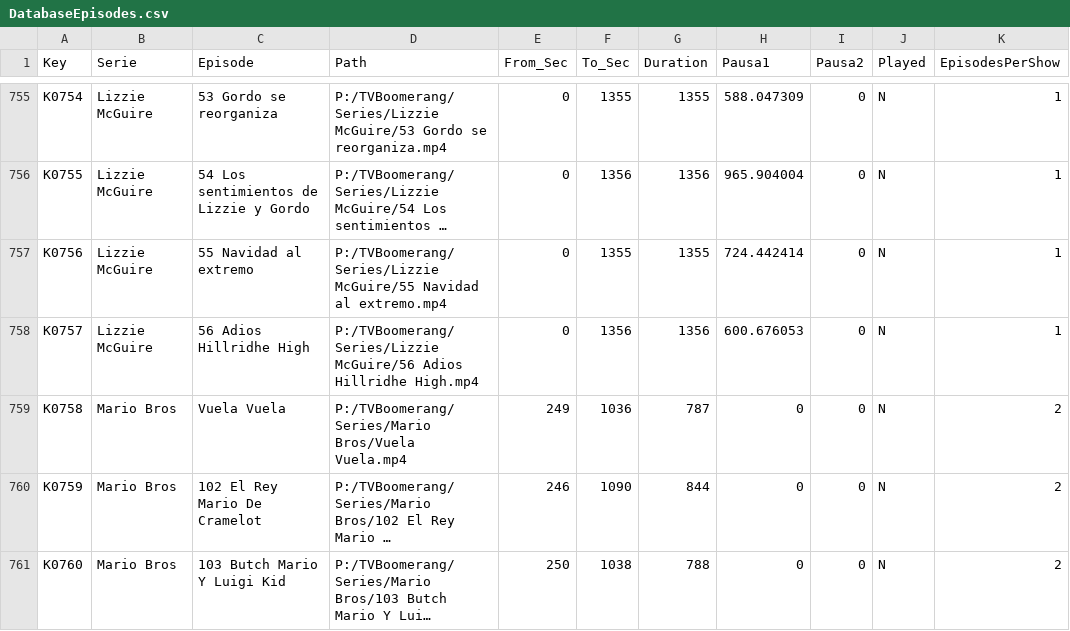
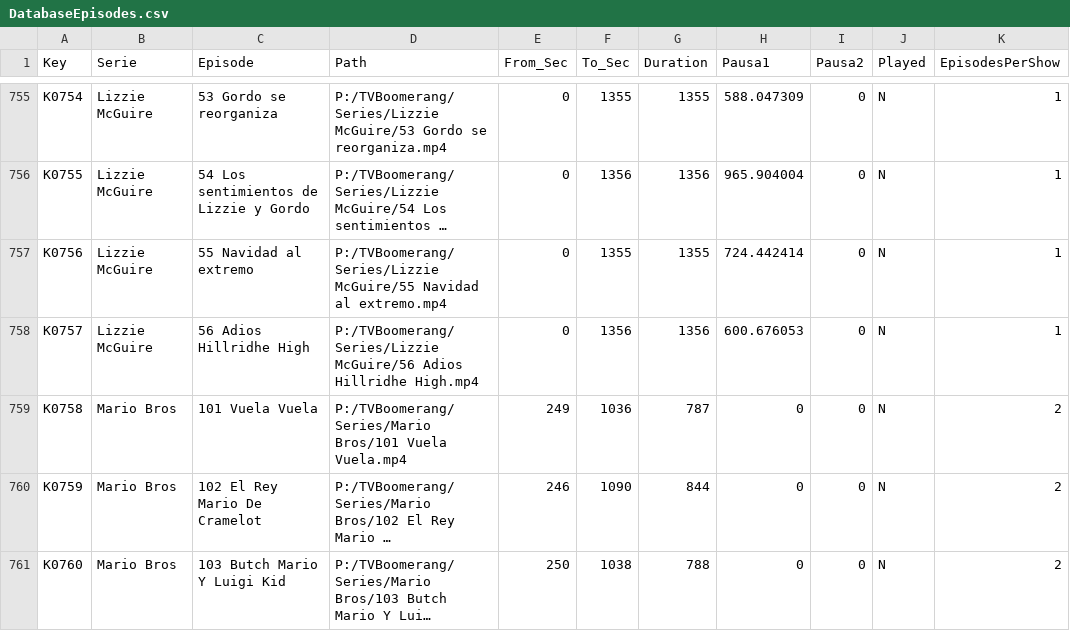
Before and after one commit to leoelisei/TVBoomerang, a CSV file: DatabaseEpisodes.csv, drawn as a sheet; only a part is shown, gaps mark what is left out; long unchanged cells end in …; the diff names each change by its address in the sheet, - before the commit and + after, or states it on an @@ line.

Commit message:
Update DatabaseEpisodes.csv

```diff
--- a/DatabaseEpisodes.csv
+++ b/DatabaseEpisodes.csv
-C759 (Episode): Vuela Vuela
+C759 (Episode): 101 Vuela Vuela
-D759 (Path): P:/TVBoomerang/Series/Mario Bros/Vuela Vuela.mp4
+D759 (Path): P:/TVBoomerang/Series/Mario Bros/101 Vuela Vuela.mp4
```
